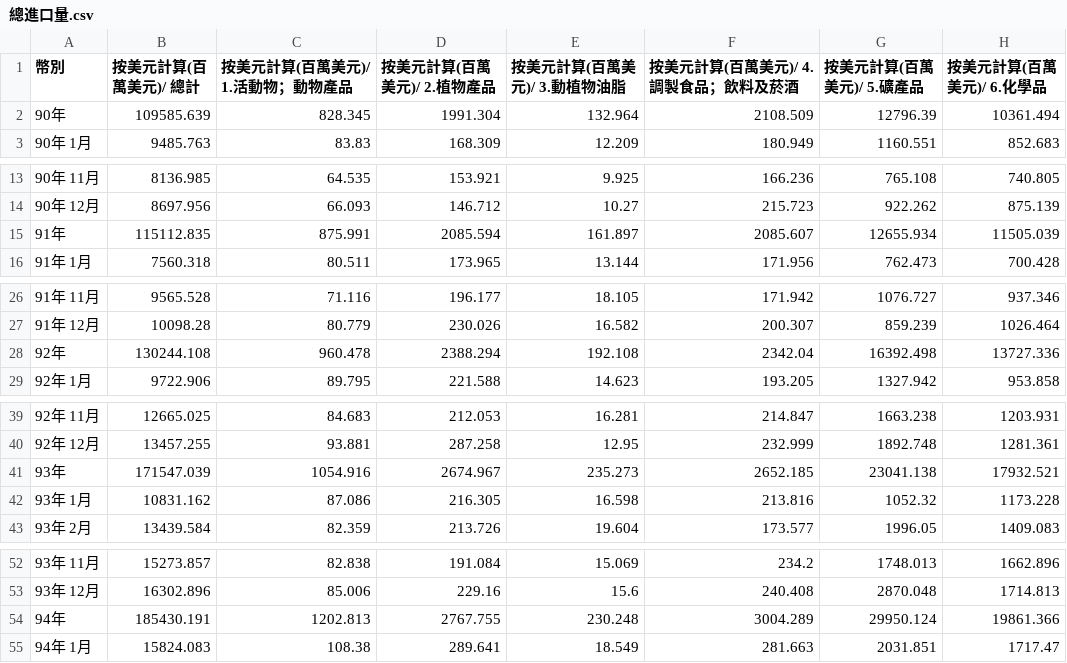
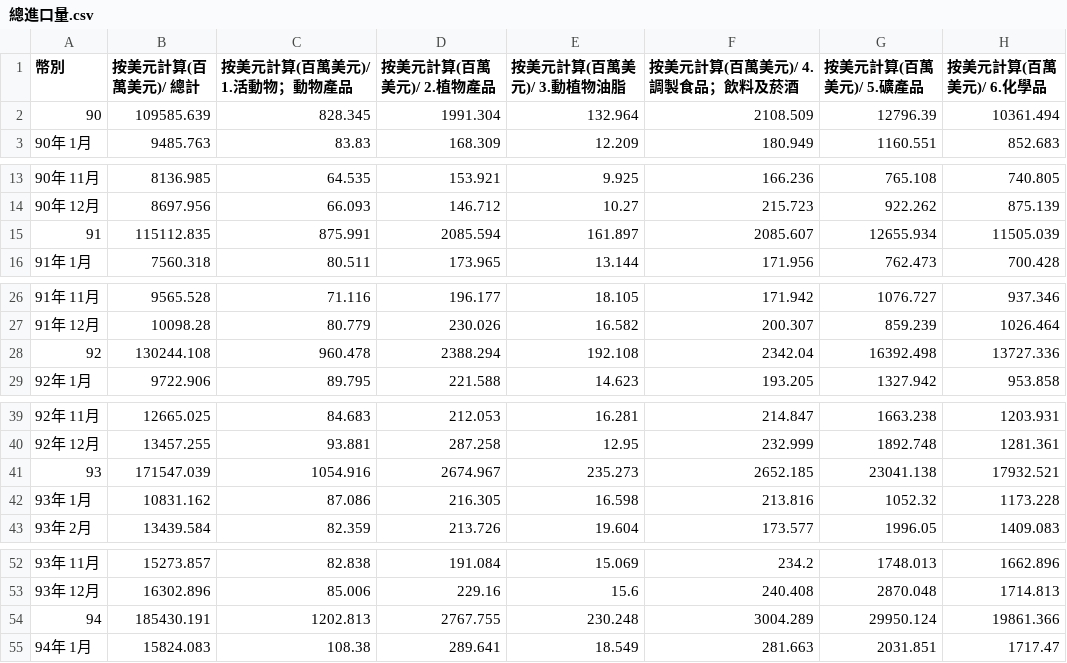
Before and after one commit to bonny123865/Team_project, a CSV file: 總進口量.csv, drawn as a sheet; only a part is shown, gaps mark what is left out; the diff covers the shown part only; the diff names each change by its address in the sheet, - before the commit and + after, or states it on an @@ line.

Commit message:
Update 總進口量.csv

```diff
--- a/總進口量.csv
+++ b/總進口量.csv
-A2 (幣別): 90年
+A2 (幣別): 90
-A15 (幣別): 91年
+A15 (幣別): 91
-A28 (幣別): 92年
+A28 (幣別): 92
-A41 (幣別): 93年
+A41 (幣別): 93
-A54 (幣別): 94年
+A54 (幣別): 94
```
Also changed, not shown: 16 edited cells elsewhere in this file.
